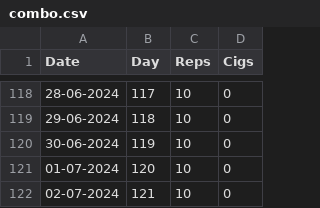
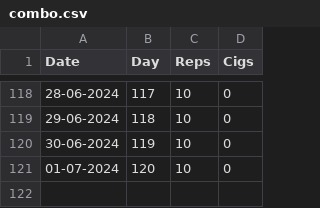
Before and after one commit to teochewthunder/cig-chinup-combo-chart, a CSV file: combo.csv, drawn as a sheet; only a part is shown, gaps mark what is left out; the diff names each change by its address in the sheet, - before the commit and + after, or states it on an @@ line.

Commit message:
Add files via upload

```diff
--- a/combo.csv
+++ b/combo.csv
-row 122: 02-07-2024 | 121 | 10 | 0
```
